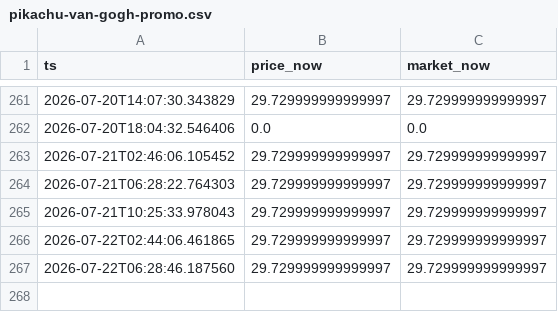
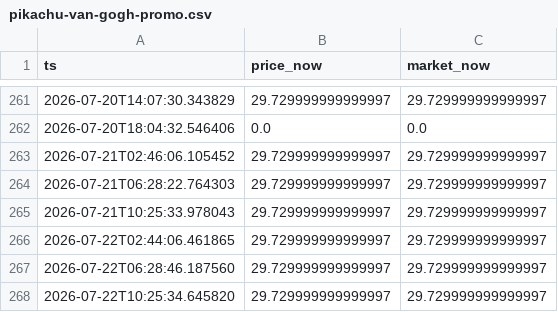
Before and after one commit to jackdmarquez/pk, a CSV file: data/pikachu-van-gogh-promo.csv, drawn as a sheet; only a part is shown, gaps mark what is left out; the diff names each change by its address in the sheet, - before the commit and + after, or states it on an @@ line.

```diff
--- a/data/pikachu-van-gogh-promo.csv
+++ b/data/pikachu-van-gogh-promo.csv
+row 268: 2026-07-22T10:25:34.645820 | 29.729999999999997 | 29.729999999999997
```
Also changed, not shown: data/charizard-base-set-1st-edition-holo.csv, data/latias-latios-gx-alt-art-team-up.csv, 6 other files.
